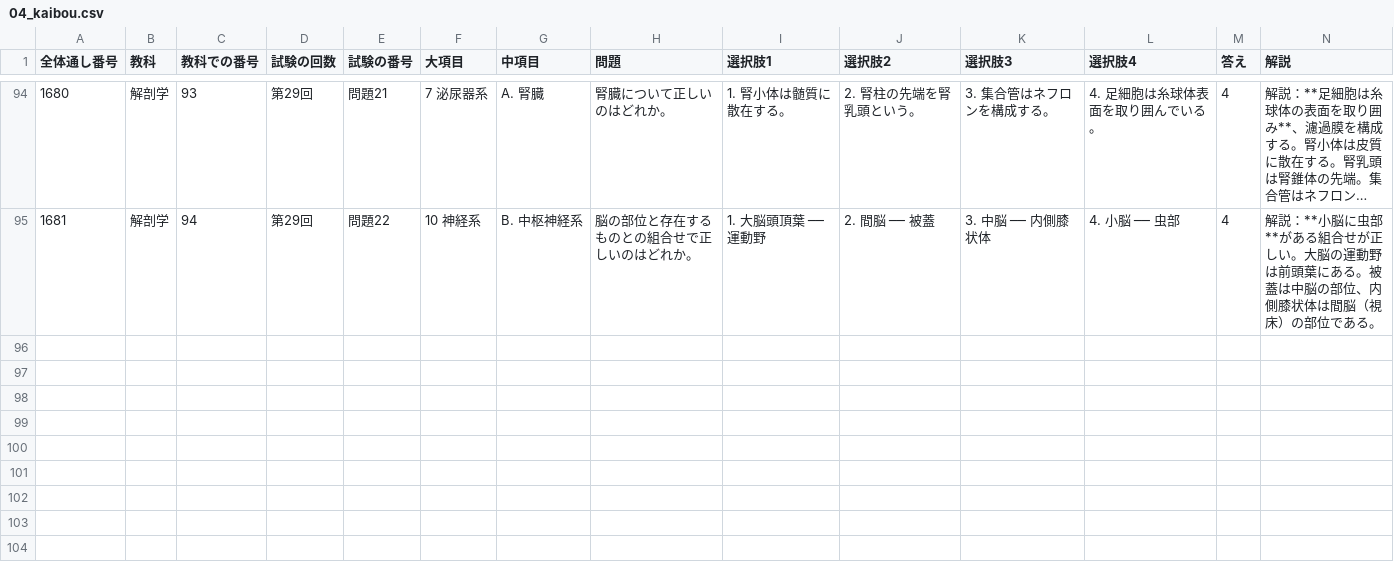
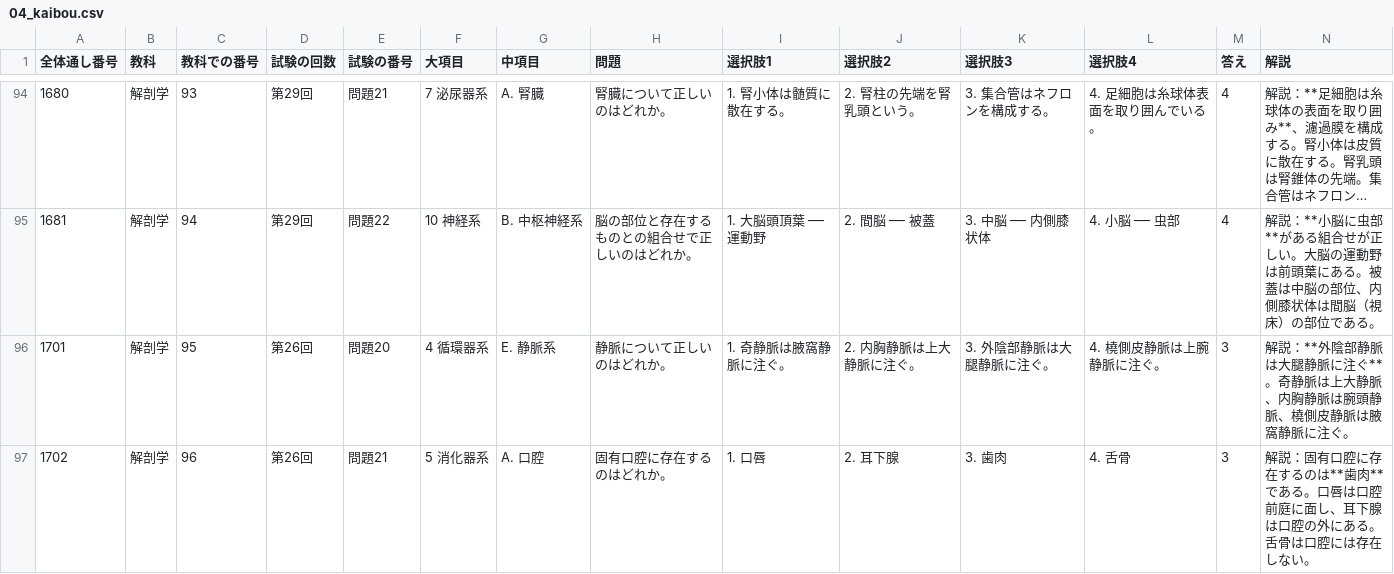
Before and after one commit to kaoman0079-ops/shinkyu_kokusitest, a CSV file: Csv/04_kaibou.csv, drawn as a sheet; only a part is shown, gaps mark what is left out; long unchanged cells end in …; the diff covers the shown part only; the diff names each change by its address in the sheet, - before the commit and + after, or states it on an @@ line.

```diff
--- a/Csv/04_kaibou.csv
+++ b/Csv/04_kaibou.csv
+row 96: 1701 | 解剖学 | 95 | 第26回 | 問題20 | 4 循環器系 | E. 静脈系 | 静脈について正しいのはどれか。 | 1. 奇静脈は腋窩静脈に注ぐ。 | 2. 内胸静脈は上大静脈に注ぐ。 | 3. 外陰部静脈は大腿静脈に注ぐ。 | 4. 橈側皮静脈は上腕静脈に注ぐ。 | 3 | 解説：**外陰部静脈は大腿静脈に注ぐ**。奇静脈は上大静脈、内胸静脈は腕頭静脈、橈側皮静脈は腋窩静脈に注ぐ。
+row 97: 1702 | 解剖学 | 96 | 第26回 | 問題21 | 5 消化器系 | A. 口腔 | 固有口腔に存在するのはどれか。 | 1. 口唇 | 2. 耳下腺 | 3. 歯肉 | 4. 舌骨 | 3 | 解説：固有口腔に存在するのは**歯肉**である。口唇は口腔前庭に面し、耳下腺は口腔の外にある。舌骨は口腔には存在しない。
```
Also changed, not shown: 2 added rows and 10 edited cells elsewhere in this file, Csv/02_eisei.csv, Csv/06_byouri.csv, 8 other files.
